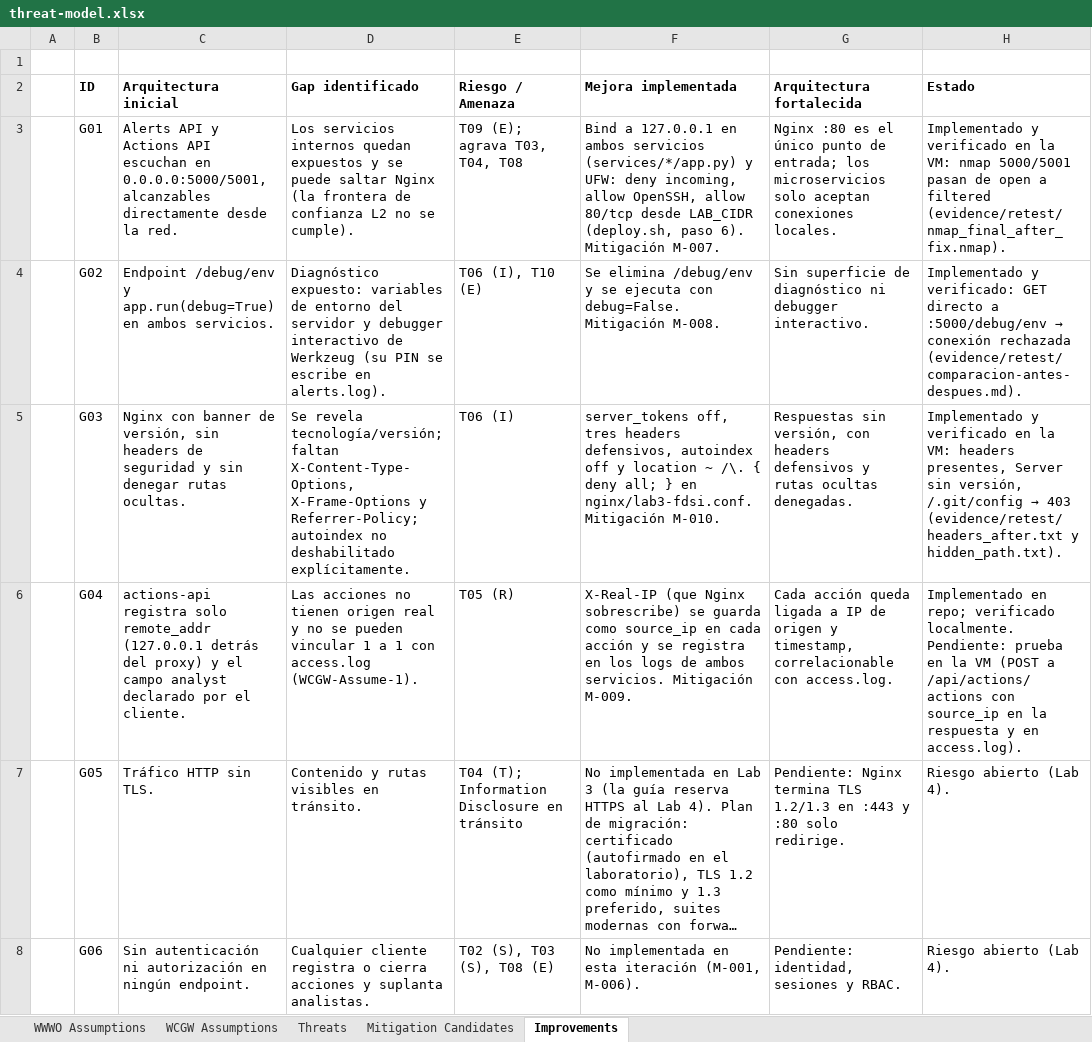
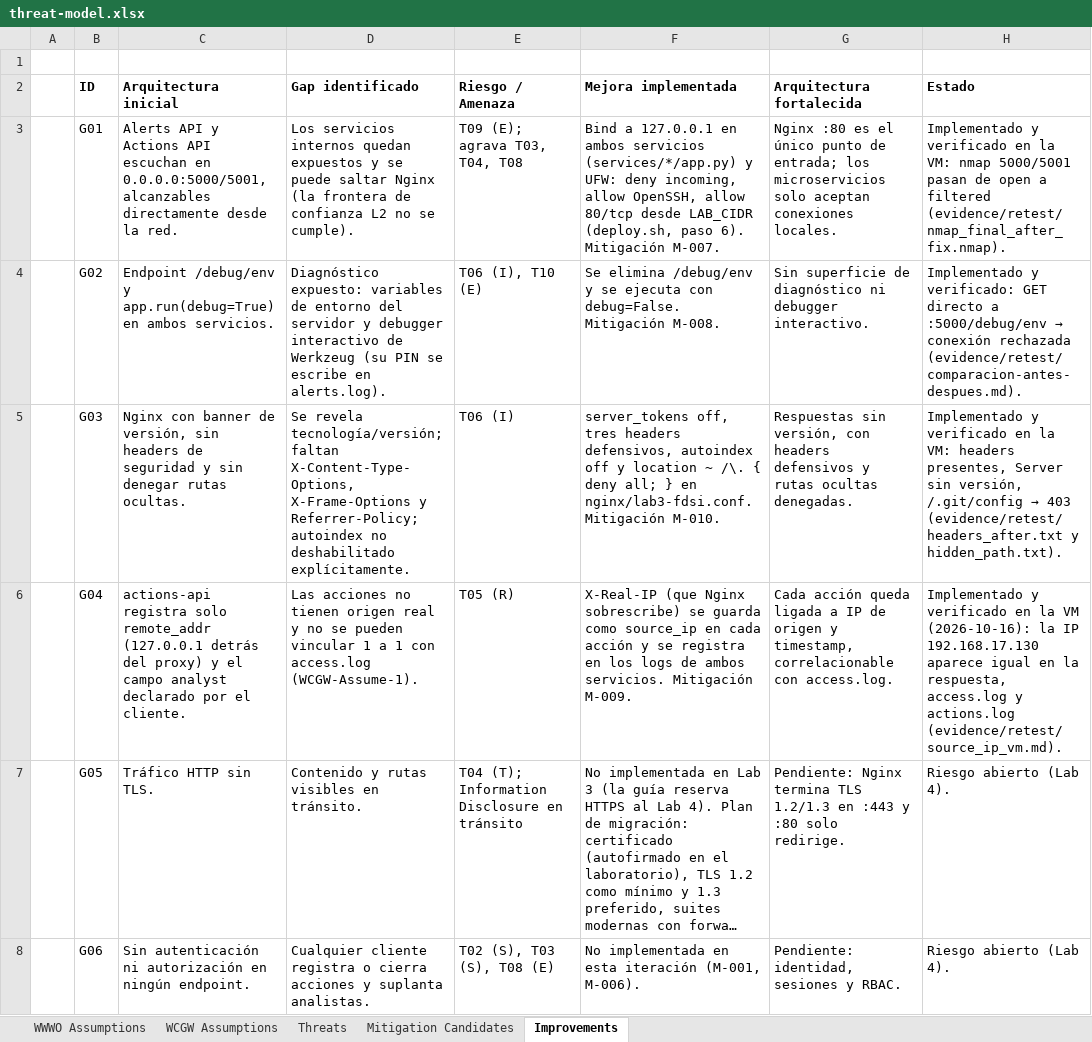
Before and after one commit to BrayanLoaiza-JuanGuayazan-FDSI/Lab3-FDSI, an Excel workbook: threat-model/threat-model.xlsx, sheet Improvements, drawn as a sheet; only a part is shown; long unchanged cells end in …; values as stored, in another font and other column widths than the file's, no borders; the diff names each change by its address in the sheet, - before the commit and + after, or states it on an @@ line.

Commit message:
docs: mark T05/M-009/G04 as verified on the VM and move source_ip evidence to evidence/retest

```diff
--- a/threat-model/threat-model.xlsx (sheet Improvements)
+++ b/threat-model/threat-model.xlsx (sheet Improvements)
-H6 (Estado): Implementado en repo; verificado localmente. Pendiente: prueba en la VM (POST a /api/actions/actions con source_ip en la respuesta y en access.log).
+H6 (Estado): Implementado y verificado en la VM (2026-10-16): la IP 192.168.17.130 aparece igual en la respuesta, access.log y actions.log (evidence/retest/source_ip_vm.md).
```
Also changed, not shown: sheet Mitigation Candidates, sheet Threats, 3 other files.
